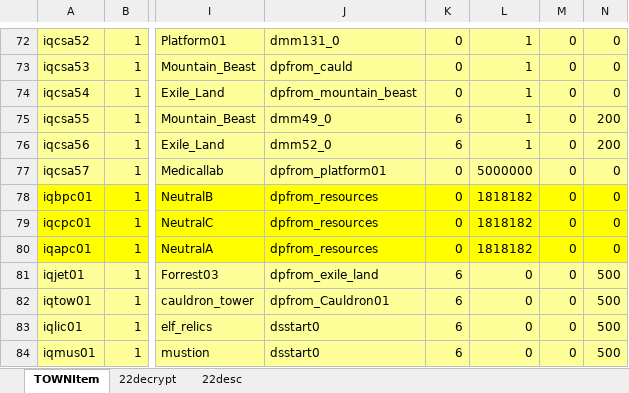
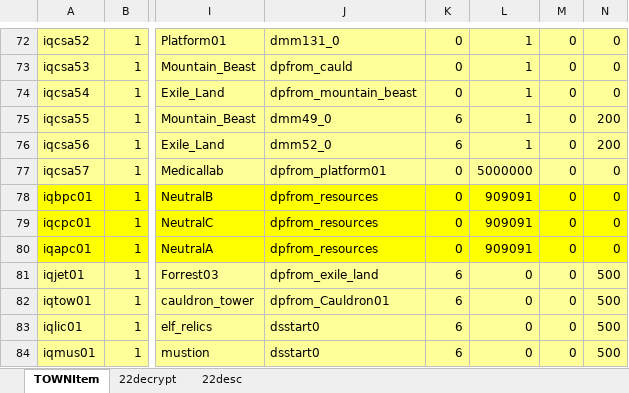
Before and after one commit to juangraydev/nexus-database, an Excel workbook: gu_in/Item.edf/22_TownItem/TOWNItem.xlsx, sheet TOWNItem, drawn as a sheet; only a part is shown, gaps mark what is left out; values as stored, in another font and other column widths than the file's, no borders; the diff names each change by its address in the sheet, - before the commit and + after, or states it on an @@ line.

```diff
--- a/gu_in/Item.edf/22_TownItem/TOWNItem.xlsx (sheet TOWNItem)
+++ b/gu_in/Item.edf/22_TownItem/TOWNItem.xlsx (sheet TOWNItem)
-L78:L80: 1818182
+L78:L80: 909091
```
Also changed, not shown: sheet 22decrypt, 5 other files.
